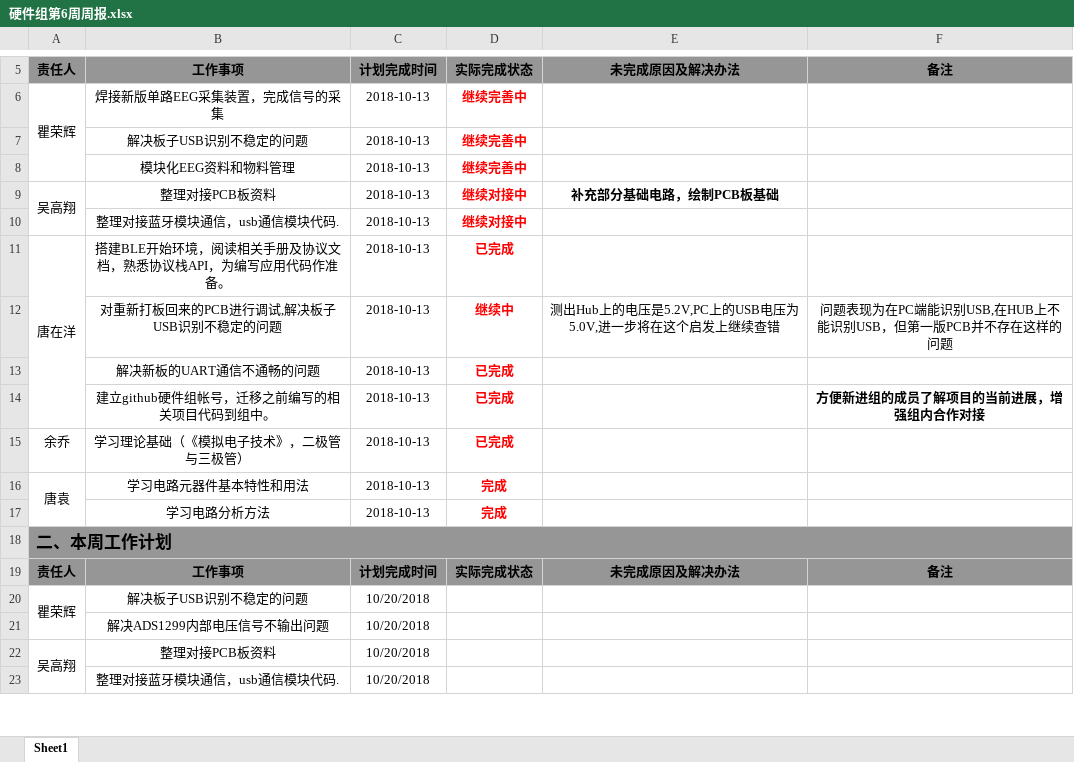
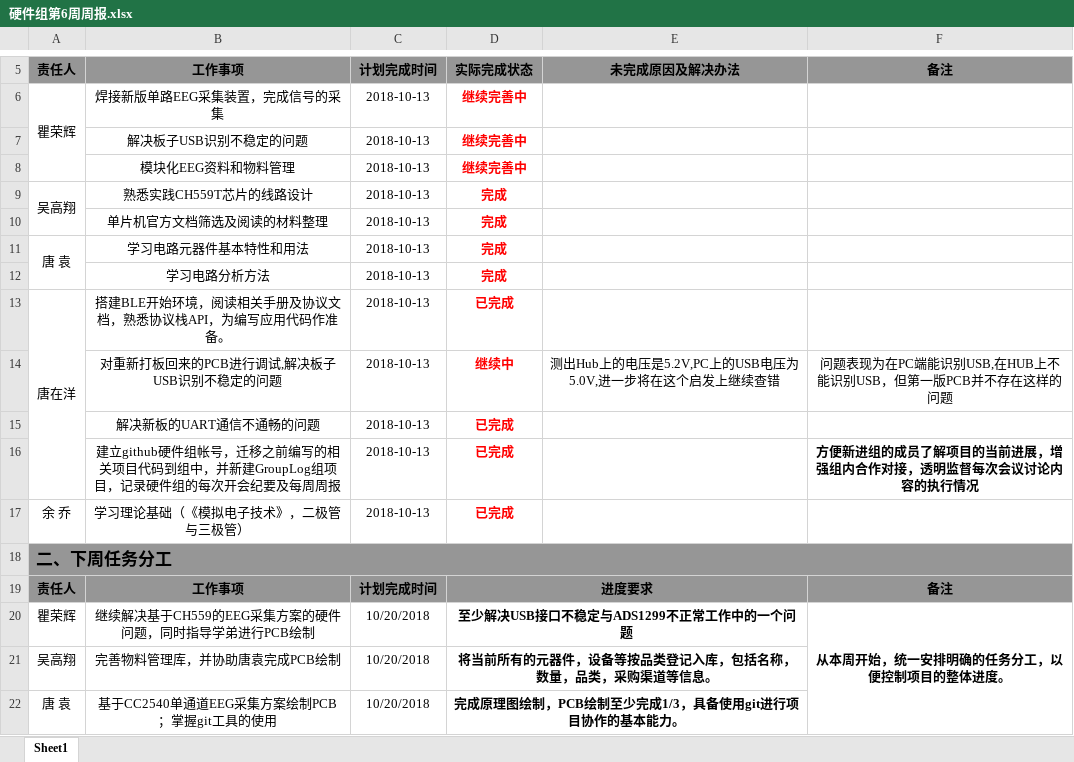
Before and after one commit to quronghui/GroupLog, an Excel workbook: 硬件组第6周周报.xlsx, sheet Sheet1, drawn as a sheet; only a part is shown, gaps mark what is left out; values as stored, in another font and other column widths than the file's, no borders; removed rows and columns are numbered as before the commit, all else as after; the diff covers the shown part only; the diff names each change by its address in the sheet, - before the commit and + after, or states it on an @@ line.

```diff
--- a/硬件组第6周周报.xlsx (sheet Sheet1)
+++ b/硬件组第6周周报.xlsx (sheet Sheet1)
-B9: 整理对接PCB板资料
+B9: 熟悉实践CH559T芯片的线路设计
-D9: 继续对接中
+D9: 完成
-E9: 补充部分基础电路，绘制PCB板基础
+E9: (empty)
-row 10:  | 整理对接蓝牙模块通信，usb通信模块代码. | 2018-10-13 | 继续对接中
+row 10:  | 单片机官方文档筛选及阅读的材料整理 | 2018-10-13 | 完成
+row 11: 唐 袁 | 学习电路元器件基本特性和用法 | 2018-10-13 | 完成
@@ row 17 moved to row 12: 学习电路分析方法 @@
-B16: …码到组中。
+B16: …码到组中，并新建GroupLog组项目，记录硬件组的每次开会纪要及每周周报
-F16: 方便新进组的成员了解项目的当前进展，增强组内合作对接
+F16: 方便新进组的成员了解项目的当前进展，增强组内合作对接，透明监督每次会议讨论内容的执行情况
-A17: 余乔
+A17: 余 乔
-row 16: 唐袁 | 学习电路元器件基本特性和用法 | 2018-10-13 | 完成
-A18: 二、本周工作计划
+A18: 二、下周任务分工
-D19: 实际完成状态
+D19: 进度要求
+D19:E19 merged
-E19: 未完成原因及解决办法
+E19: (empty)
-A20:A21 merged
-B20: 解决板子USB识别不稳定的问题
+B20: 继续解决基于CH559的EEG采集方案的硬件问题，同时指导学弟进行PCB绘制
-D20: (empty)
+D20: 至少解决USB接口不稳定与ADS1299不正常工作中的一个问题
+D20:E20 merged
-F20: (empty)
+F20: 从本周开始，统一安排明确的任务分工，以便控制项目的整体进度。
+F20:F24 merged
-row 21:  | 解决ADS1299内部电压信号不输出问题 | 10/20/2018
-A22:A23 merged
-B21: 整理对接PCB板资料
+B21: 完善物料管理库，并协助唐袁完成PCB绘制
-D21: (empty)
+D21: 将当前所有的元器件，设备等按品类登记入库，包括名称，数量，品类，采购渠道等信息。
+D21:E21 merged
-row 23:  | 整理对接蓝牙模块通信，usb通信模块代码. | 10/20/2018
+row 22: 唐 袁 | 基于CC2540单通道EEG采集方案绘制PCB；掌握git工具的使用 | 10/20/2018 | 完成原理图绘制，PCB绘制至少完成1/3，具备使用git进行项目协作的基本能力。
```
Also changed, not shown: 1 added row, 5 removed rows, 2 edited cells and merged cells elsewhere in this sheet, 1 other file.
